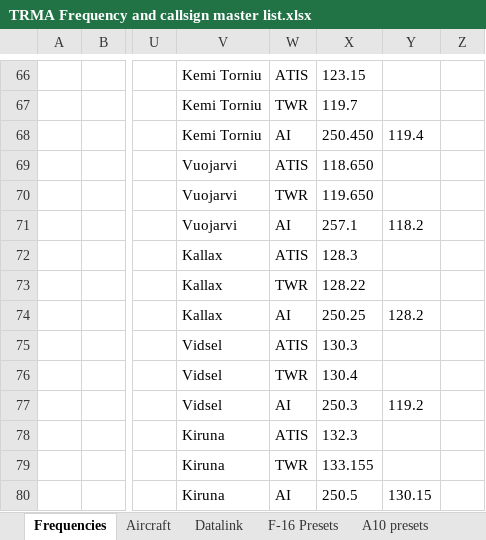
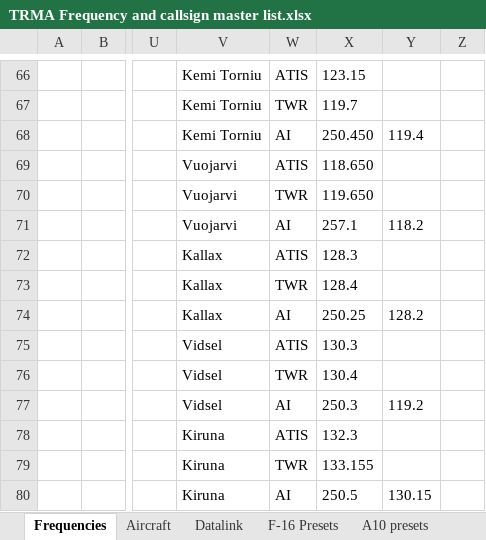
Before and after one commit to 132nd-vWing/TRMA-Brief, an Excel workbook: COMMUNICATIONS/TRMA Frequency and callsign master list.xlsx, sheet Frequencies, drawn as a sheet; only a part is shown, gaps mark what is left out; values as stored, in another font and other column widths than the file's, no borders; the diff names each change by its address in the sheet, - before the commit and + after, or states it on an @@ line.

Commit message:
chg: Adjusted Kallax TWR freq

```diff
--- a/COMMUNICATIONS/TRMA Frequency and callsign master list.xlsx (sheet Frequencies)
+++ b/COMMUNICATIONS/TRMA Frequency and callsign master list.xlsx (sheet Frequencies)
-X73: 128.22
+X73: 128.4
```
